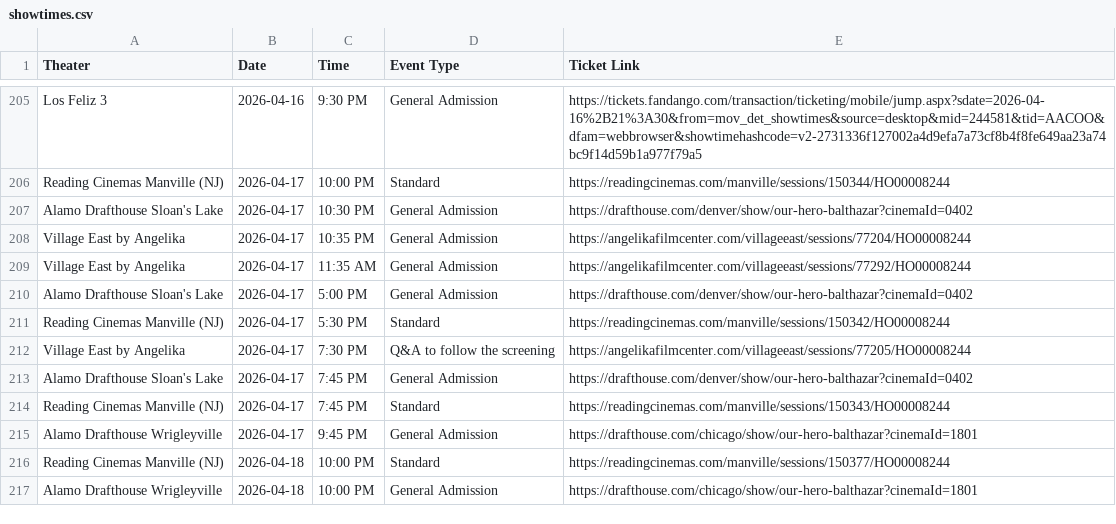
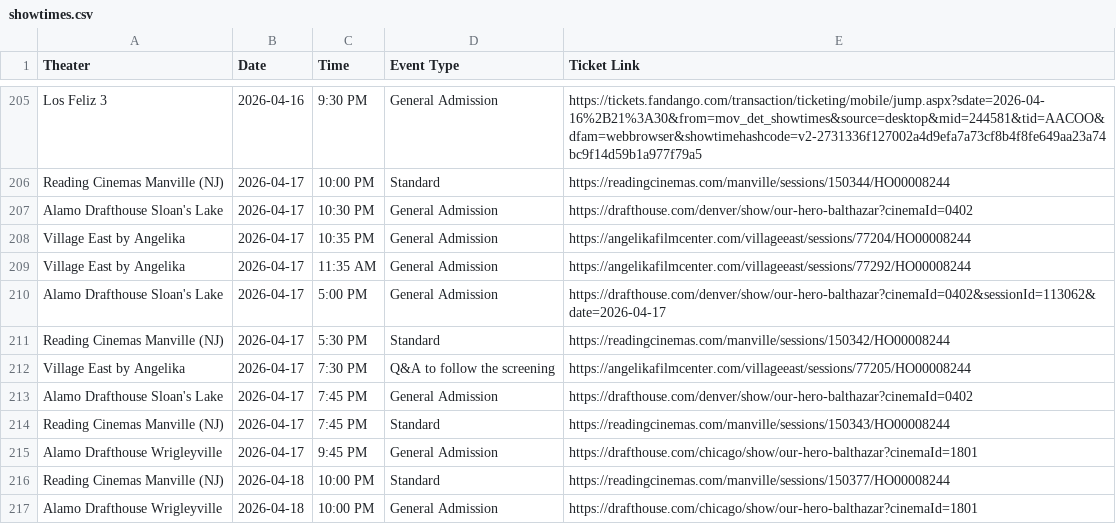
Before and after one commit to rommelnunez/wg-website, a CSV file: public/data/showtimes.csv, drawn as a sheet; only a part is shown, gaps mark what is left out.

```diff
--- a/public/data/showtimes.csv
+++ b/public/data/showtimes.csv
@@ -209,3 +209,3 @@ Village East by Angelika,2026-04-17,10:35 PM,General Admission,https://angelikaf
 Village East by Angelika,2026-04-17,11:35 AM,General Admission,https://angelikafilmcenter.com/villageeast/sessions/77292/HO00008244
-Alamo Drafthouse Sloan's Lake,2026-04-17,5:00 PM,General Admission,https://drafthouse.com/denver/show/our-hero-balthazar?cinemaId=0402
+Alamo Drafthouse Sloan's Lake,2026-04-17,5:00 PM,General Admission,https://drafthouse.com/denver/show/our-hero-balthazar?cinemaId=0402&sessionId=113062&date=2026-04-17
 Reading Cinemas Manville (NJ),2026-04-17,5:30 PM,Standard,https://readingcinemas.com/manville/sessions/150342/HO00008244
```
